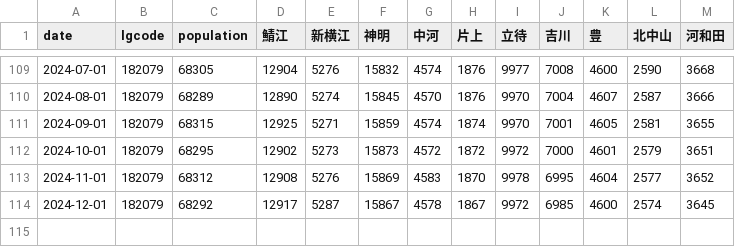
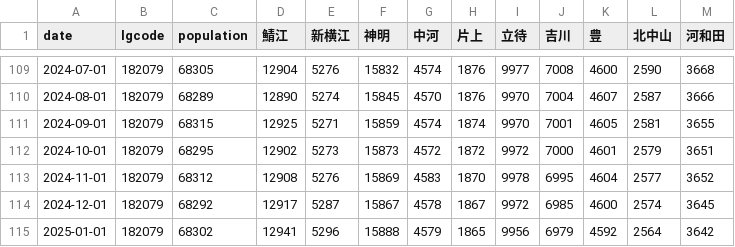
Before and after one commit to code4fukui/opendata_fukui, a CSV file: sabae_population.csv, drawn as a sheet; only a part is shown, gaps mark what is left out.

Commit message:
update data

```diff
--- a/sabae_population.csv
+++ b/sabae_population.csv
@@ -114 +114,2 @@
 2024-12-01,182079,68292,12917,5287,15867,4578,1867,9972,6985,4600,2574,3645
+2025-01-01,182079,68302,12941,5296,15888,4579,1865,9956,6979,4592,2564,3642
```
Also changed, not shown: 1 other file.
